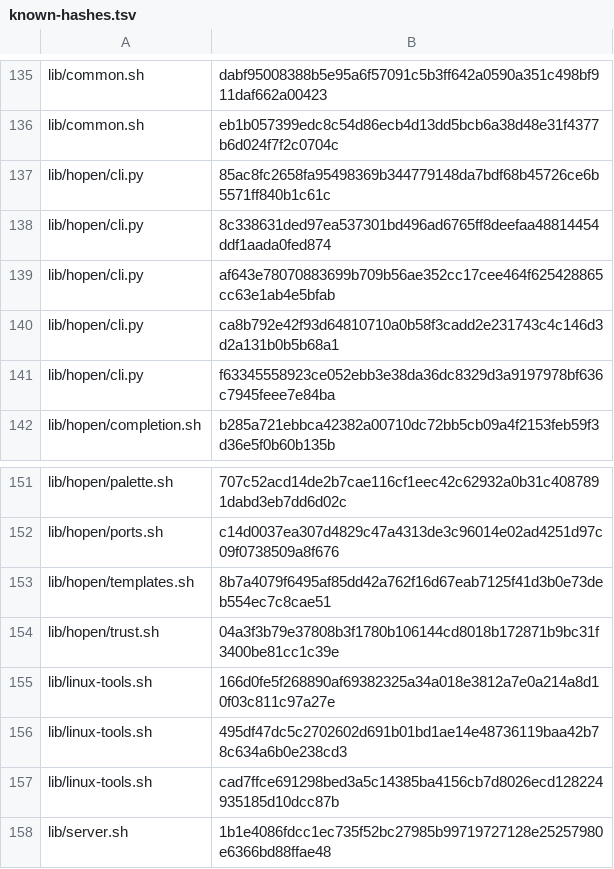
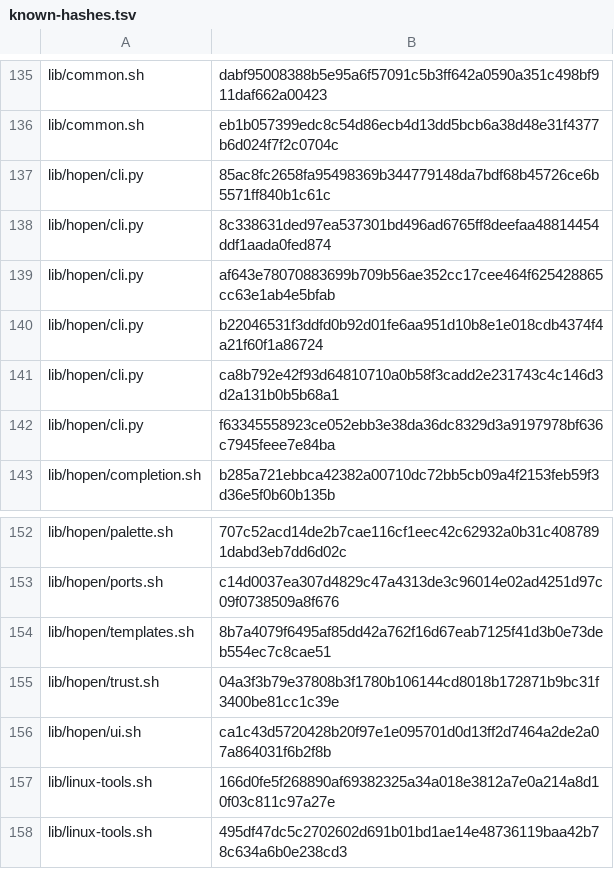
Before and after one commit to MussaCharles/herdspace, a TSV file: bootstrap/known-hashes.tsv, drawn as a sheet; only a part is shown, gaps mark what is left out; the shorter side is filled out with more unchanged rows.

```diff
--- a/bootstrap/known-hashes.tsv
+++ b/bootstrap/known-hashes.tsv
@@ -139,2 +139,3 @@ lib/hopen/cli.py	8c338631ded97ea537301bd496ad6765ff8deefaa48814454ddf1aada0fed87
 lib/hopen/cli.py	af643e78070883699b709b56ae352cc17cee464f625428865cc63e1ab4e5bfab
+lib/hopen/cli.py	b22046531f3ddfd0b92d01fe6aa951d10b8e1e018cdb4374f4a21f60f1a86724
 lib/hopen/cli.py	ca8b792e42f93d64810710a0b58f3cadd2e231743c4c146d3d2a131b0b5b68a1
@@ -154,2 +155,3 @@ lib/hopen/templates.sh	8b7a4079f6495af85dd42a762f16d67eab7125f41d3b0e73deb554ec7
 lib/hopen/trust.sh	04a3f3b79e37808b3f1780b106144cd8018b172871b9bc31f3400be81cc1c39e
+lib/hopen/ui.sh	ca1c43d5720428b20f97e1e095701d0d13ff2d7464a2de2a07a864031f6b2f8b
 lib/linux-tools.sh	166d0fe5f268890af69382325a34a018e3812a7e0a214a8d10f03c811c97a27e
```
